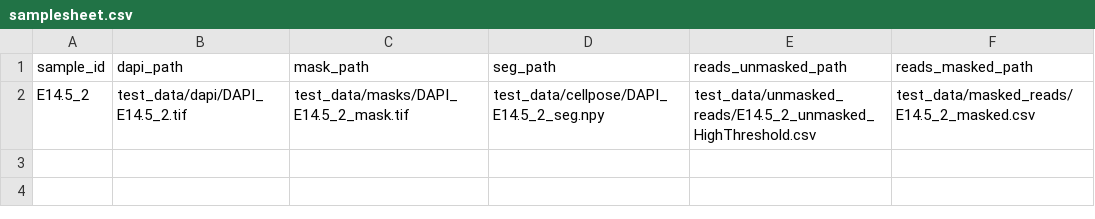
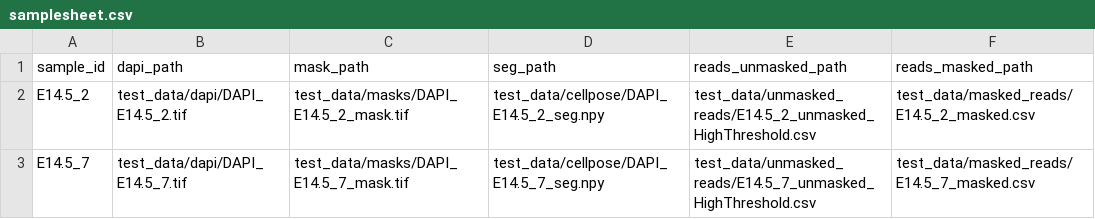
Before and after one commit to Spagnoli-Lab/spatial_pancreas_community_pipeline, a CSV file: samplesheet.csv, drawn as a sheet.

Commit message:
Multitask for more than 1 sample

```diff
--- a/samplesheet.csv
+++ b/samplesheet.csv
@@ -2 +2,2 @@ sample_id,dapi_path,mask_path,seg_path,reads_unmasked_path,reads_masked_path
 E14.5_2,test_data/dapi/DAPI_E14.5_2.tif,test_data/masks/DAPI_E14.5_2_mask.tif,test_data/cellpose/DAPI_E14.5_2_seg.npy,test_data/unmasked_reads/E14.5_2_unmasked_HighThreshold.csv,test_data/masked_reads/E14.5_2_masked.csv
+E14.5_7,test_data/dapi/DAPI_E14.5_7.tif,test_data/masks/DAPI_E14.5_7_mask.tif,test_data/cellpose/DAPI_E14.5_7_seg.npy,test_data/unmasked_reads/E14.5_7_unmasked_HighThreshold.csv,test_data/masked_reads/E14.5_7_masked.csv
```
Also changed, not shown: 1 other file.
